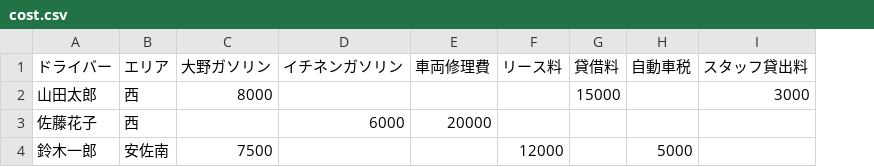
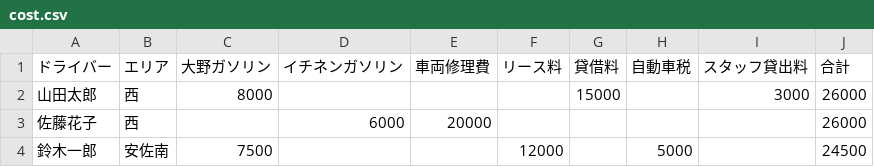
Before and after one commit to Enakat7/yuuseiDX, a CSV file: MD/cost.csv, drawn as a sheet; the diff names each change by its address in the sheet, - before the commit and + after, or states it on an @@ line.

```diff
--- a/MD/cost.csv
+++ b/MD/cost.csv
+column J (合計), rows 2-4: 26000 | 26000 | 24500
```
Also changed, not shown: MD/driver.csv, 2 other files.
